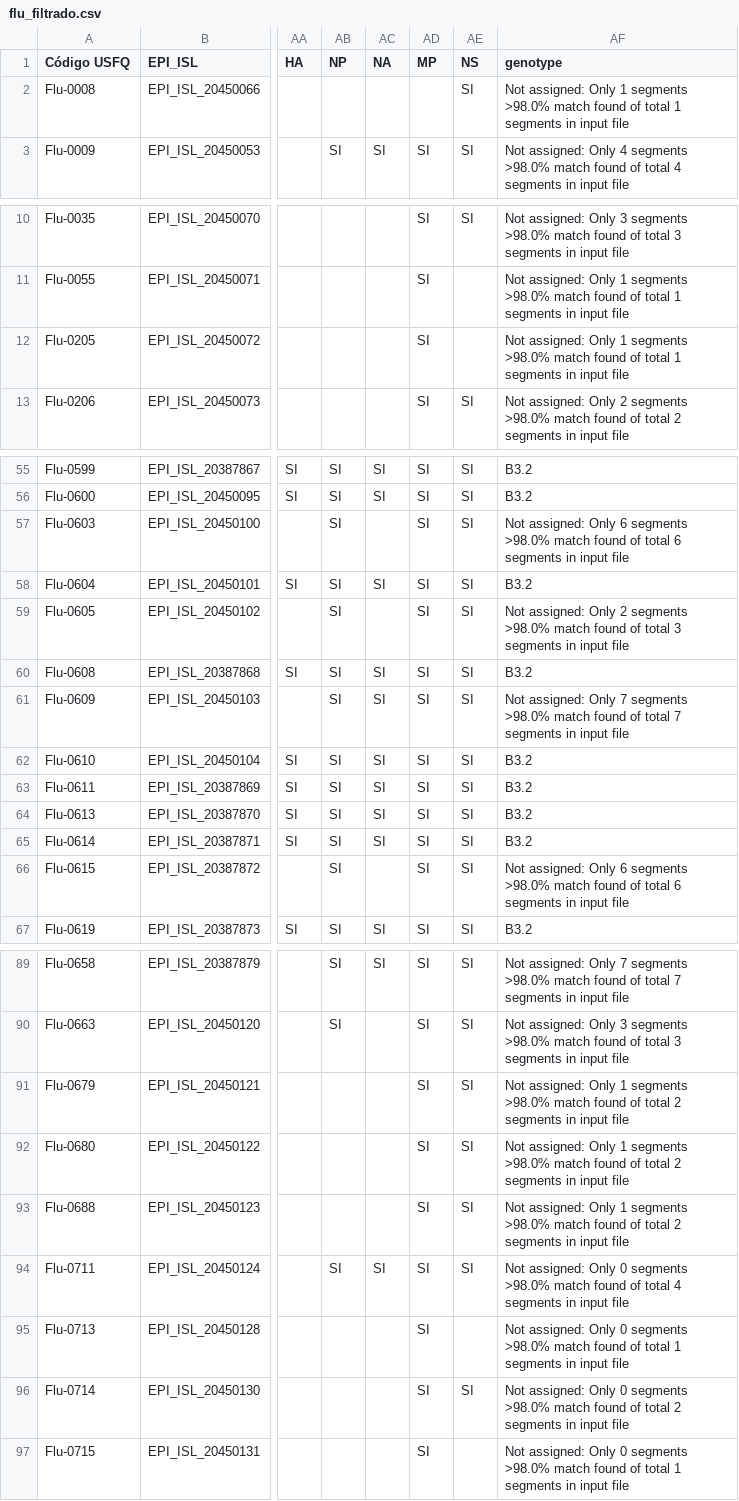
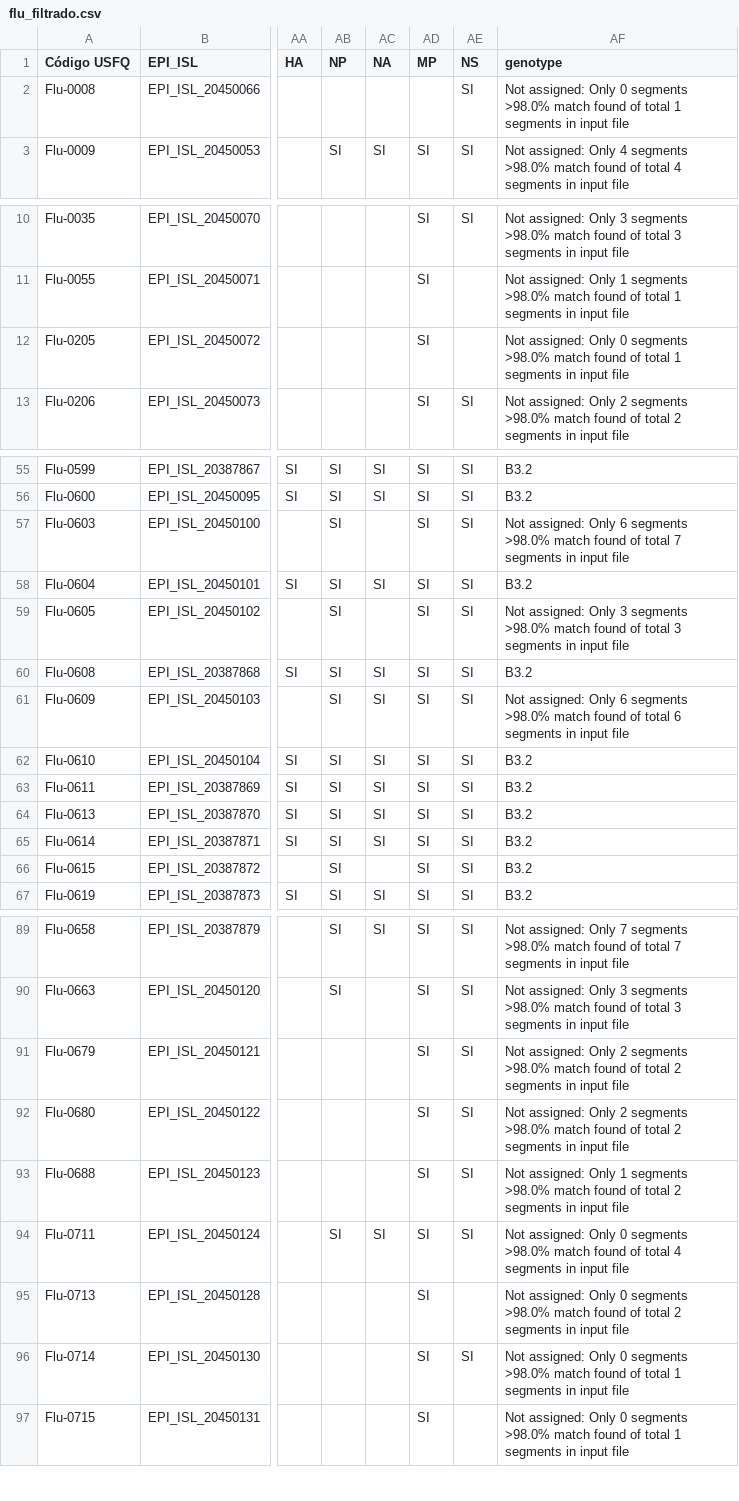
Before and after one commit to Sebysemily/Flu, a CSV file: metadata/flu_filtrado.csv, drawn as a sheet; only a part is shown, gaps mark what is left out; the diff covers the shown part only; the diff names each change by its address in the sheet, - before the commit and + after, or states it on an @@ line.

```diff
--- a/metadata/flu_filtrado.csv
+++ b/metadata/flu_filtrado.csv
-AF2 (genotype): …assigned: Only 1 segments >98.0%…
+AF2 (genotype): …assigned: Only 0 segments >98.0%…
-AF12 (genotype): …assigned: Only 1 segments >98.0%…
+AF12 (genotype): …assigned: Only 0 segments >98.0%…
-AF57 (genotype): …of total 6 segments in…
+AF57 (genotype): …of total 7 segments in…
-AF59 (genotype): …assigned: Only 2 segments >98.0%…
+AF59 (genotype): …assigned: Only 3 segments >98.0%…
-AF61 (genotype): …assigned: Only 7 segments >98.0% match found of total 7 segments in…
+AF61 (genotype): …assigned: Only 6 segments >98.0% match found of total 6 segments in…
-AF66 (genotype): Not assigned: Only 6 segments >98.0% match found of total 6 segments in input file
+AF66 (genotype): B3.2
-AF91:AF92 (genotype): …assigned: Only 1 segments >98.0%…
+AF91:AF92 (genotype): …assigned: Only 2 segments >98.0%…
-AF95 (genotype): …of total 1 segments in…
+AF95 (genotype): …of total 2 segments in…
-AF96 (genotype): …of total 2 segments in…
+AF96 (genotype): …of total 1 segments in…
```
Also changed, not shown: 13 edited cells elsewhere in this file, metadata/beast/metadata_beast.tsv, 45 other files.
